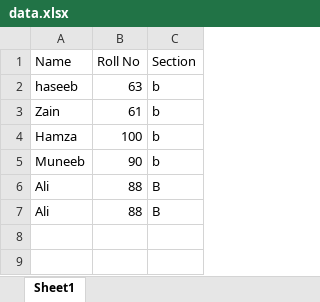
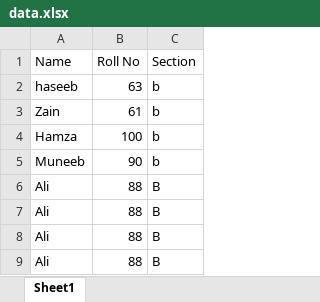
Before and after one commit to syedalizain786/WebScrapingLearning, an Excel workbook: FileHandling/ExcelFiles/data.xlsx, sheet Sheet1, drawn as a sheet; values as stored, in another font and other column widths than the file's, no borders; the diff names each change by its address in the sheet, - before the commit and + after, or states it on an @@ line.

```diff
--- a/FileHandling/ExcelFiles/data.xlsx (sheet Sheet1)
+++ b/FileHandling/ExcelFiles/data.xlsx (sheet Sheet1)
+row 8: Ali | 88 | B
+row 9: Ali | 88 | B
```
Also changed, not shown: 3 other files.
